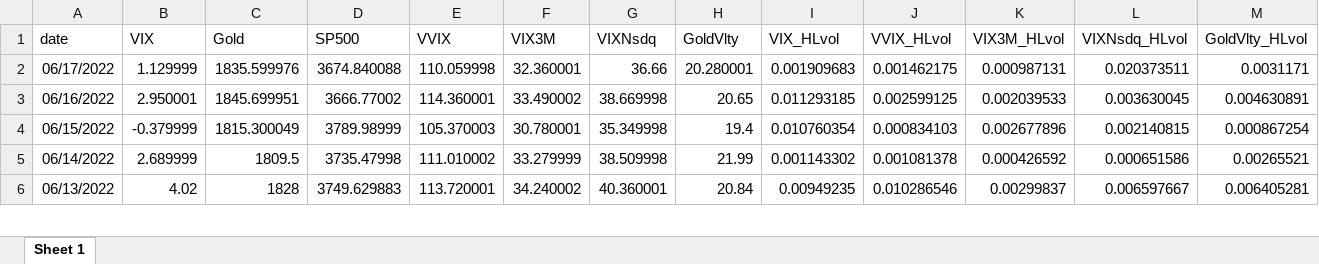
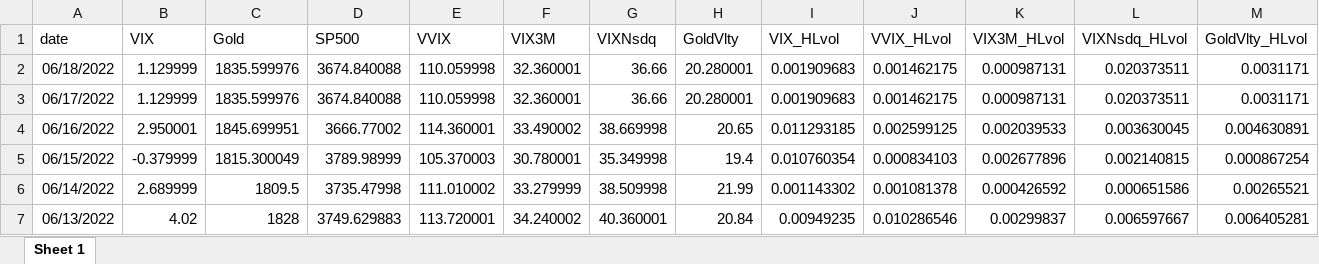
Before and after one commit to databellum-ai/climatrade, an Excel workbook: data/df_planetMood.xlsx, sheet Sheet 1, drawn as a sheet; only a part is shown; values as stored, in another font and other column widths than the file's, no borders; rows hold the shown columns only; the diff names each change by its address in the sheet, - before the commit and + after, or states it on an @@ line.

```diff
--- a/data/df_planetMood.xlsx (sheet Sheet 1)
+++ b/data/df_planetMood.xlsx (sheet Sheet 1)
+row 2: 06/18/2022 | 1.129999 | 1835.599976 | 3674.840088 | 110.059998 | 32.360001 | 36.66 | 20.280001 | 0.001909683 | 0.001462175 | 0.000987131 | 0.020373511 | 0.0031171
```
Also changed, not shown: userEdition/standardGeography_DRAFT.xlsx, 2 other files.
